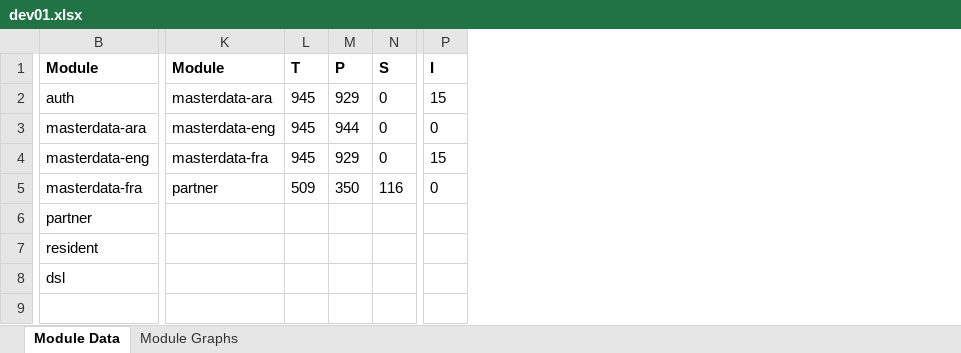
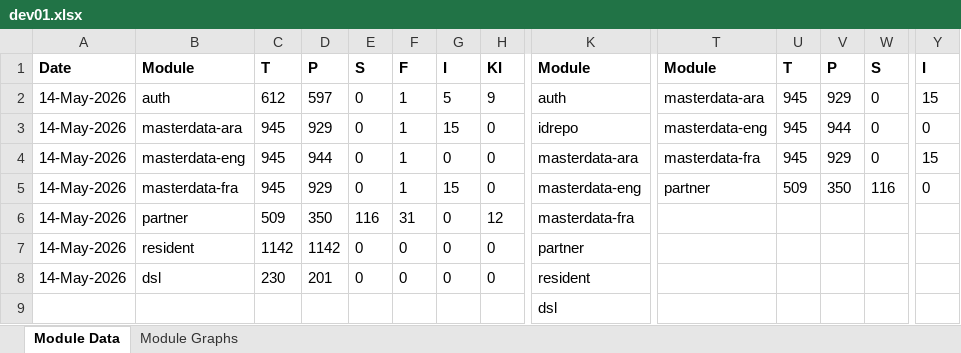
Before and after one commit to mosip/test-management, an Excel workbook: minio-report-tracker/xlxs/dev01.xlsx, sheet Module Data, drawn as a sheet; only a part is shown, gaps mark what is left out; values as stored, in another font and other column widths than the file's, no borders; addresses are those after the commit; rows hold the shown columns only; the diff covers the shown part only; the diff names each change by its address in the sheet, - before the commit and + after, or states it on an @@ line.

```diff
--- a/minio-report-tracker/xlxs/dev01.xlsx (sheet Module Data)
+++ b/minio-report-tracker/xlxs/dev01.xlsx (sheet Module Data)
+column A, rows 1-2: Date | 14-May-2026; rows 4-8: all 14-May-2026
+column B, rows 1-2: Module | auth; rows 4-8: masterdata-eng | masterdata-fra | partner | resident | dsl
+column C, rows 1-2: T | 612; rows 4-8: 945 | 945 | 509 | 1142 | 230
+column D, rows 1-2: P | 597; rows 4-8: 944 | 929 | 350 | 1142 | 201
+column E, rows 1-2: S | 0; rows 4-8: 0 | 0 | 116 | 0 | 0
+column F, rows 1-2: F | 1; rows 4-8: 1 | 1 | 31 | 0 | 0
+column G, rows 1-2: I | 5; rows 4-8: 0 | 15 | 0 | 0 | 0
+column H, rows 1-2: KI | 9; rows 4-8: 0 | 0 | 12 | 0 | 0
+row 3: 14-May-2026 | masterdata-ara | 945 | 929 | 0 | 1 | 15 | 0 | idrepo | masterdata-eng | 945 | 944 | 0 | 0
-T4: masterdata-eng
+T4: masterdata-fra
-V4: 944
+V4: 929
-Y4: 0
+Y4: 15
-T5: masterdata-fra
+T5: partner
-U5: 945
+U5: 509
-V5: 929
+V5: 350
-W5: 0
+W5: 116
-Y5: 15
+Y5: 0
-T6: partner
+T6: (empty)
-U6: 509
+U6: (empty)
-V6: 350
+V6: (empty)
-W6: 116
+W6: (empty)
-Y6: 0
+Y6: (empty)
```
Also changed, not shown: 1 added column and 5 edited cells elsewhere in this sheet, charts or pictures, minio-report-tracker/xlxs/dev.xlsx, minio-report-tracker/xlxs/dev11.xlsx, 13 other files.
